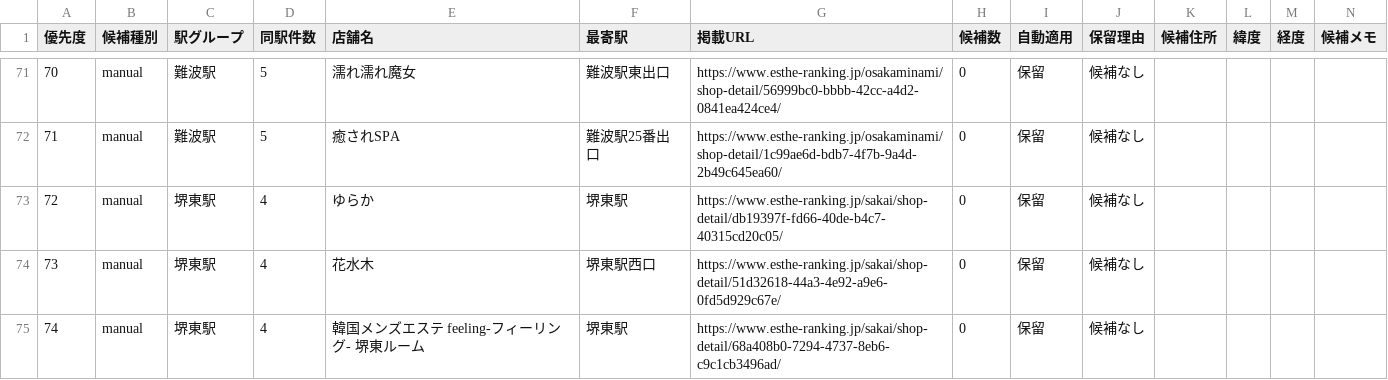
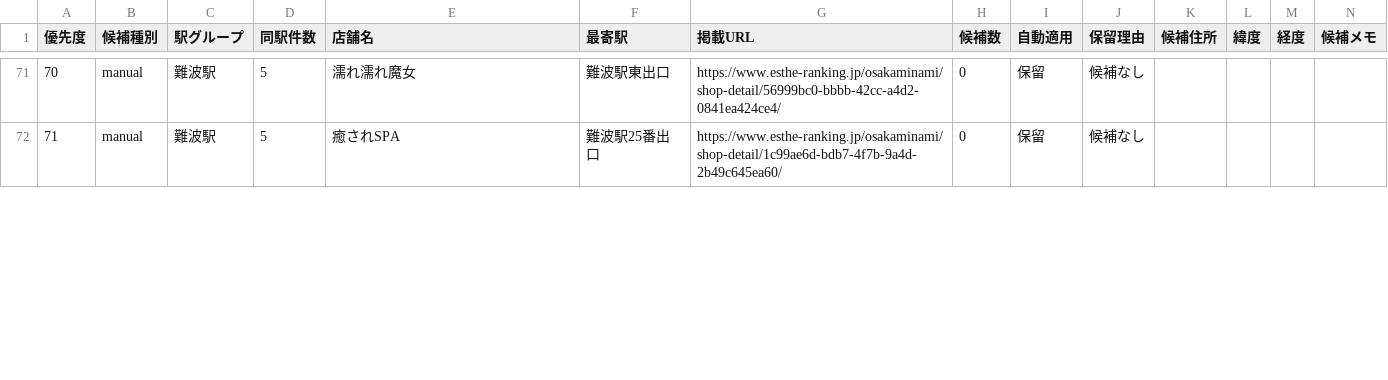
Before and after one commit to tknboon/esthe-viewer, a CSV file: region-data/osaka/location_correction_queue.csv, drawn as a sheet; only a part is shown, gaps mark what is left out; removed rows and columns are numbered as before the commit, all else as after; the diff covers the shown part only; the diff names each change by its address in the sheet, - before the commit and + after, or states it on an @@ line.

```diff
--- a/region-data/osaka/location_correction_queue.csv
+++ b/region-data/osaka/location_correction_queue.csv
-row 73: 72 | manual | 堺東駅 | 4 | ゆらか | 堺東駅 | https://www.esthe-ranking.jp/sakai/shop-detail/db19397f-fd66-40de-b4c7-40315cd20c05/ | 0 | 保留 | 候補なし
-row 74: 73 | manual | 堺東駅 | 4 | 花水木 | 堺東駅西口 | https://www.esthe-ranking.jp/sakai/shop-detail/51d32618-44a3-4e92-a9e6-0fd5d929c67e/ | 0 | 保留 | 候補なし
-row 75: 74 | manual | 堺東駅 | 4 | 韓国メンズエステ feeling-フィーリング- 堺東ルーム | 堺東駅 | https://www.esthe-ranking.jp/sakai/shop-detail/68a408b0-7294-4737-8eb6-c9c1cb3496ad/ | 0 | 保留 | 候補なし
```
Also changed, not shown: 5 added rows, 1 removed row and row numbers in column A elsewhere in this file, region-data/osaka/esthe_legacy_rows.csv, region-data/osaka/esthe_map_points_ja.csv, 29 other files.
